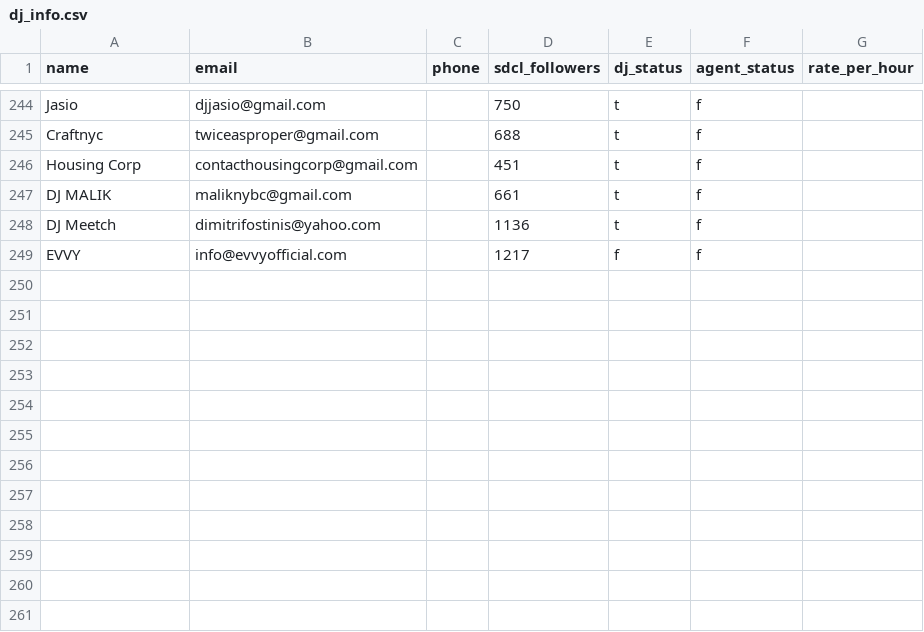
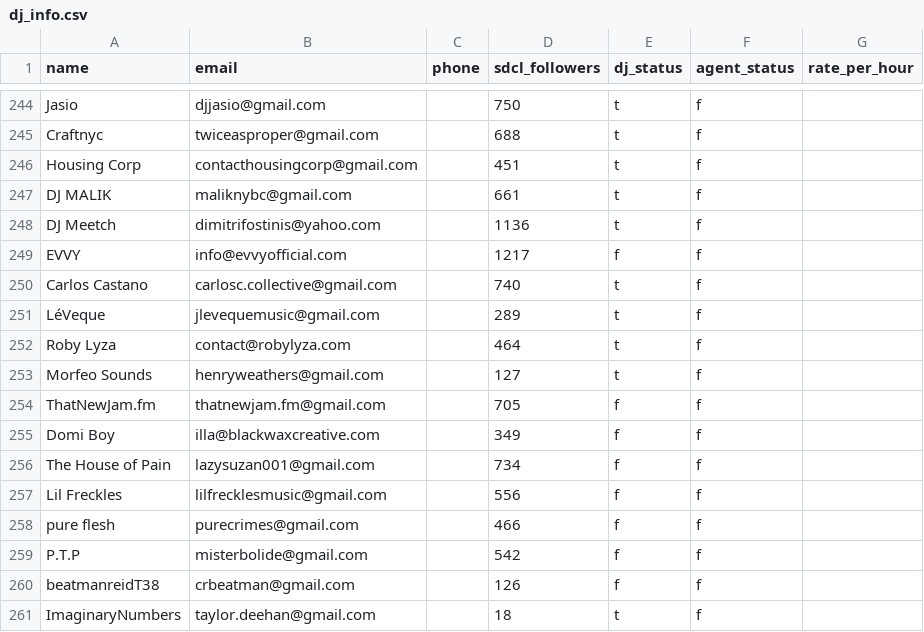
Before and after one commit to strohy1210/DeeJBase, a CSV file: dj_info.csv, drawn as a sheet; only a part is shown, gaps mark what is left out; the diff names each change by its address in the sheet, - before the commit and + after, or states it on an @@ line.

```diff
--- a/dj_info.csv
+++ b/dj_info.csv
+row 250: Carlos Castano | carlosc.collective@gmail.com |  | 740 | t | f
+row 251: LéVeque | jlevequemusic@gmail.com |  | 289 | t | f
+row 252: Roby Lyza | contact@robylyza.com |  | 464 | t | f
+row 253: Morfeo Sounds | henryweathers@gmail.com |  | 127 | t | f
+row 254: ThatNewJam.fm | thatnewjam.fm@gmail.com |  | 705 | f | f
+row 255: Domi Boy | illa@blackwaxcreative.com |  | 349 | f | f
+row 256: The House of Pain | lazysuzan001@gmail.com |  | 734 | f | f
+row 257: Lil Freckles | lilfrecklesmusic@gmail.com |  | 556 | f | f
+row 258: pure flesh | purecrimes@gmail.com |  | 466 | f | f
+row 259: P.T.P | misterbolide@gmail.com |  | 542 | f | f
+row 260: beatmanreidT38 | crbeatman@gmail.com |  | 126 | f | f
+row 261: ImaginaryNumbers | taylor.deehan@gmail.com |  | 18 | t | f
```
Also changed, not shown: 5 other files.
